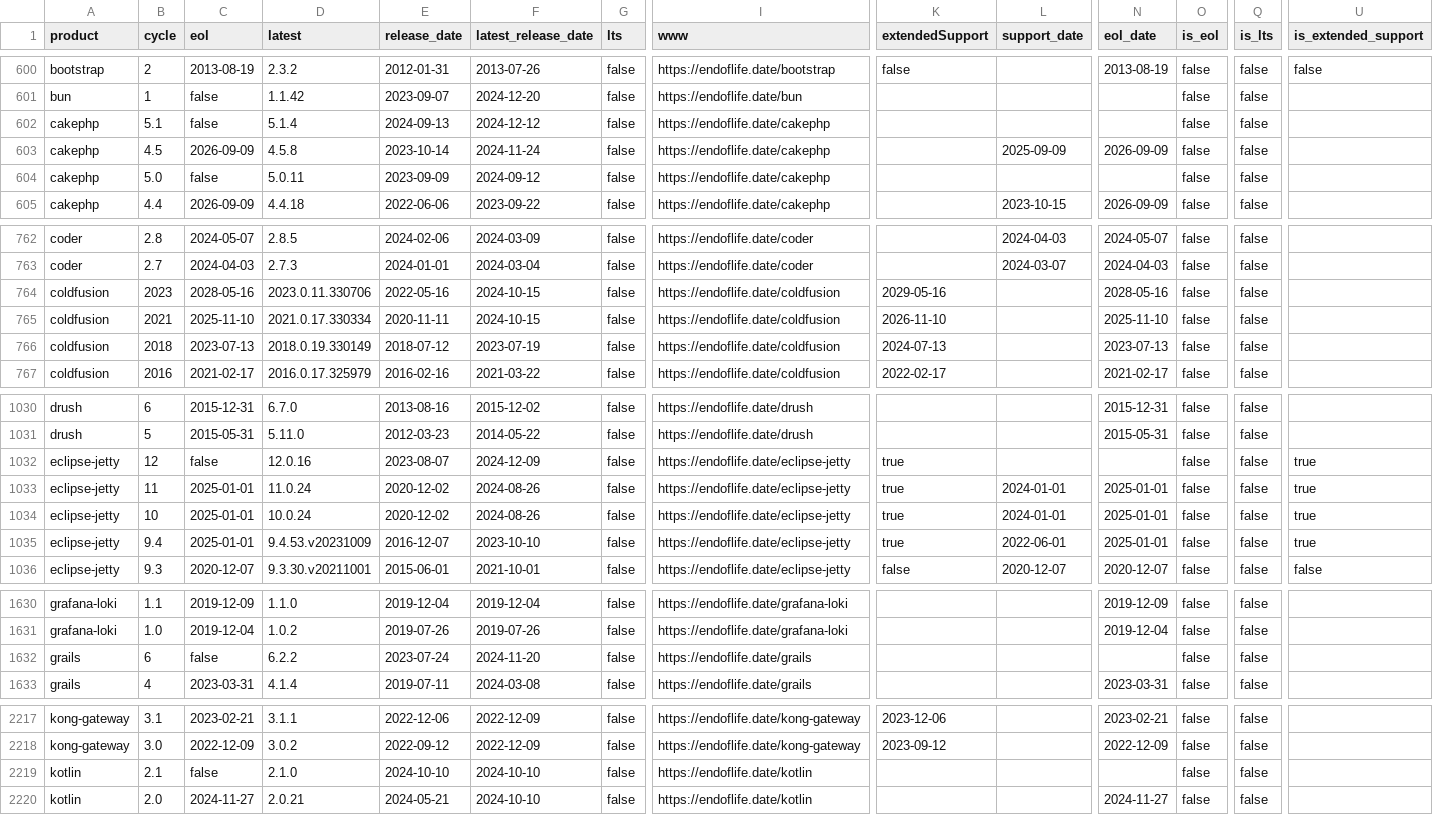
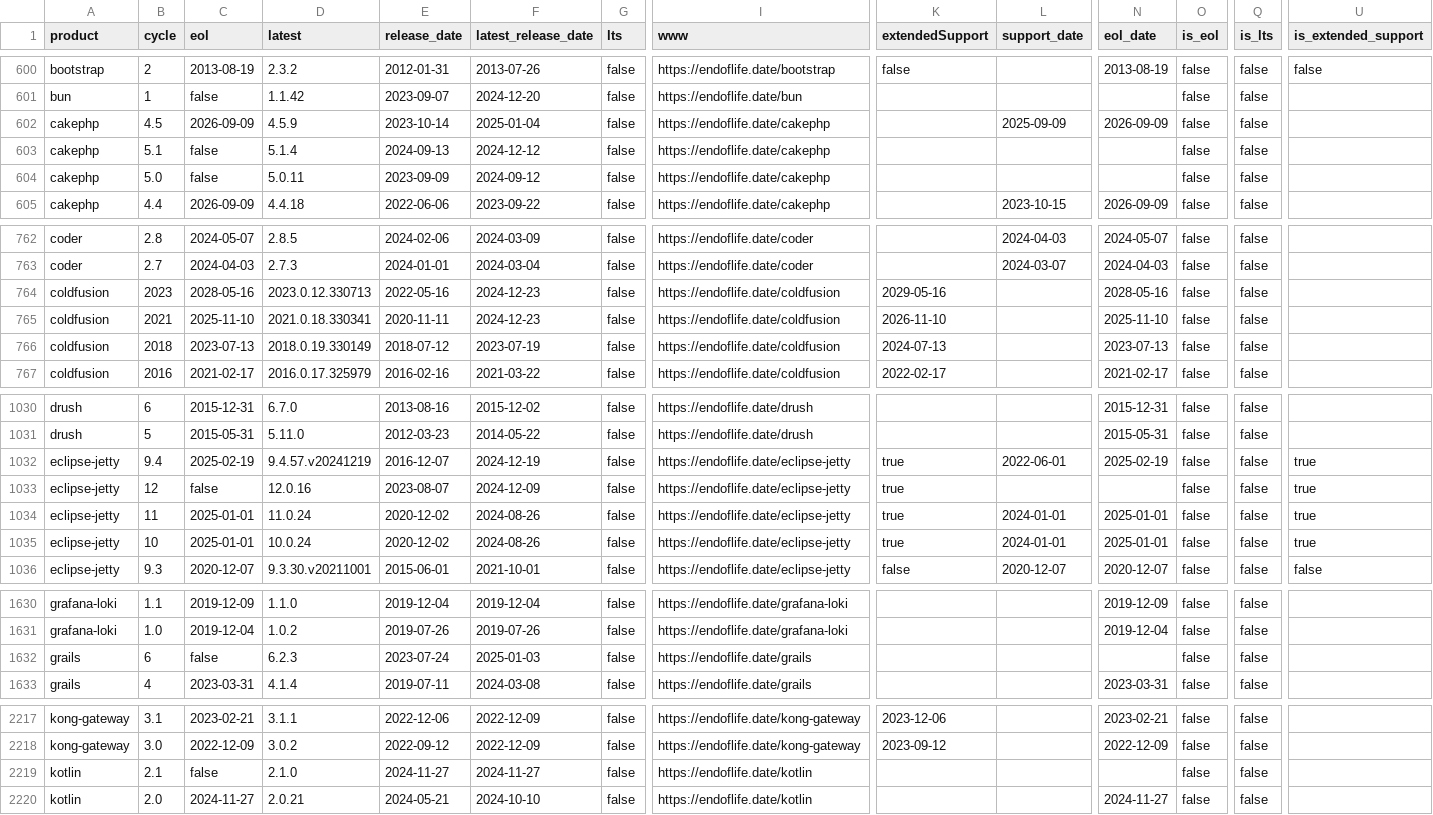
Before and after one commit to adriens/endoflife-date-snapshots, a CSV file: data/details-with-headers.csv, drawn as a sheet; only a part is shown, gaps mark what is left out; removed rows and columns are numbered as before the commit, all else as after; rows hold the shown columns only; the diff names each change by its address in the sheet, - before the commit and + after, or states it on an @@ line.

Commit message:
💾 Daily kaggle update, cf #6

```diff
--- a/data/details-with-headers.csv
+++ b/data/details-with-headers.csv
+row 602: cakephp | 4.5 | 2026-09-09 | 4.5.9 | 2023-10-14 | 2025-01-04 | false | https://endoflife.date/cakephp |  | 2025-09-09 | 2026-09-09 | false | false
-row 603: cakephp | 4.5 | 2026-09-09 | 4.5.8 | 2023-10-14 | 2024-11-24 | false | https://endoflife.date/cakephp |  | 2025-09-09 | 2026-09-09 | false | false
-D764 (latest): 2023.0.11.330706
+D764 (latest): 2023.0.12.330713
-F764:F765 (latest_release_date): 2024-10-15
+F764:F765 (latest_release_date): 2024-12-23
-D765 (latest): 2021.0.17.330334
+D765 (latest): 2021.0.18.330341
+row 1032: eclipse-jetty | 9.4 | 2025-02-19 | 9.4.57.v20241219 | 2016-12-07 | 2024-12-19 | false | https://endoflife.date/eclipse-jetty | true | 2022-06-01 | 2025-02-19 | false | false | true
-row 1035: eclipse-jetty | 9.4 | 2025-01-01 | 9.4.53.v20231009 | 2016-12-07 | 2023-10-10 | false | https://endoflife.date/eclipse-jetty | true | 2022-06-01 | 2025-01-01 | false | false | true
-D1632 (latest): 6.2.2
+D1632 (latest): 6.2.3
-F1632 (latest_release_date): 2024-11-20
+F1632 (latest_release_date): 2025-01-03
-E2219 (release_date): 2024-10-10
+E2219 (release_date): 2024-11-27
-F2219 (latest_release_date): 2024-10-10
+F2219 (latest_release_date): 2024-11-27
```
